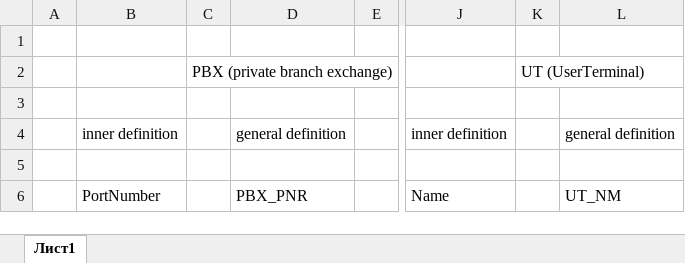
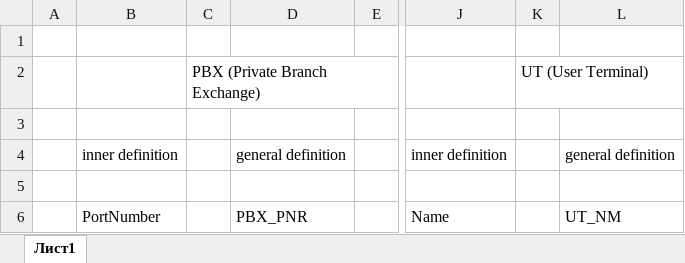
Before and after one commit to NickolayUmanets/EpamIntro, an Excel workbook: PBX/PBX.xlsx, sheet Лист1, drawn as a sheet; only a part is shown, gaps mark what is left out; values as stored, in another font and other column widths than the file's, no borders; the diff covers the shown part only; the diff names each change by its address in the sheet, - before the commit and + after, or states it on an @@ line.

```diff
--- a/PBX/PBX.xlsx (sheet Лист1)
+++ b/PBX/PBX.xlsx (sheet Лист1)
-C2: PBX (private branch exchange)
+C2: PBX (Private Branch Exchange)
-K2: UT (UserTerminal)
+K2: UT (User Terminal)
```
Also changed, not shown: 27 added rows, 2 removed rows and 7 edited cells elsewhere in this sheet.
